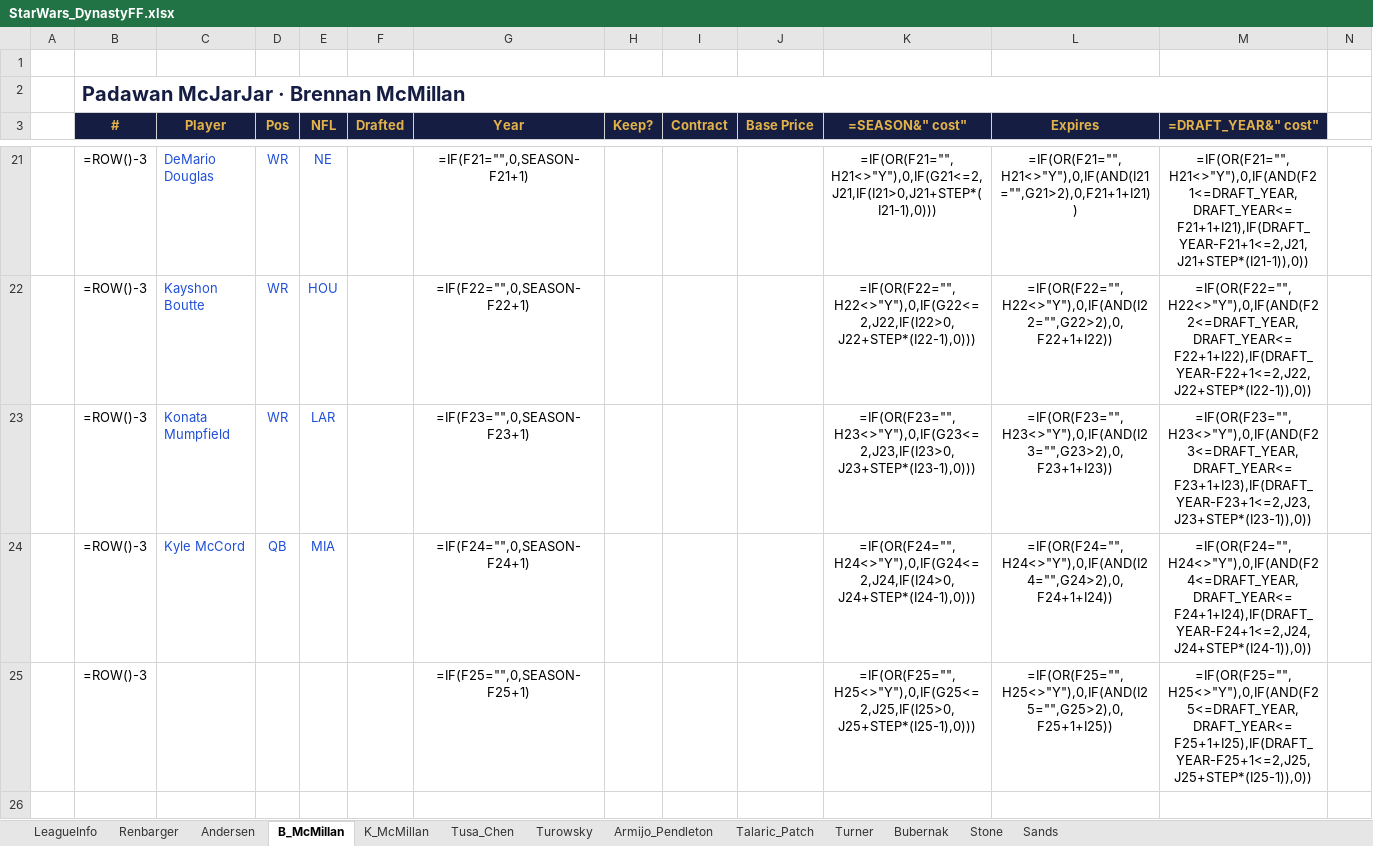
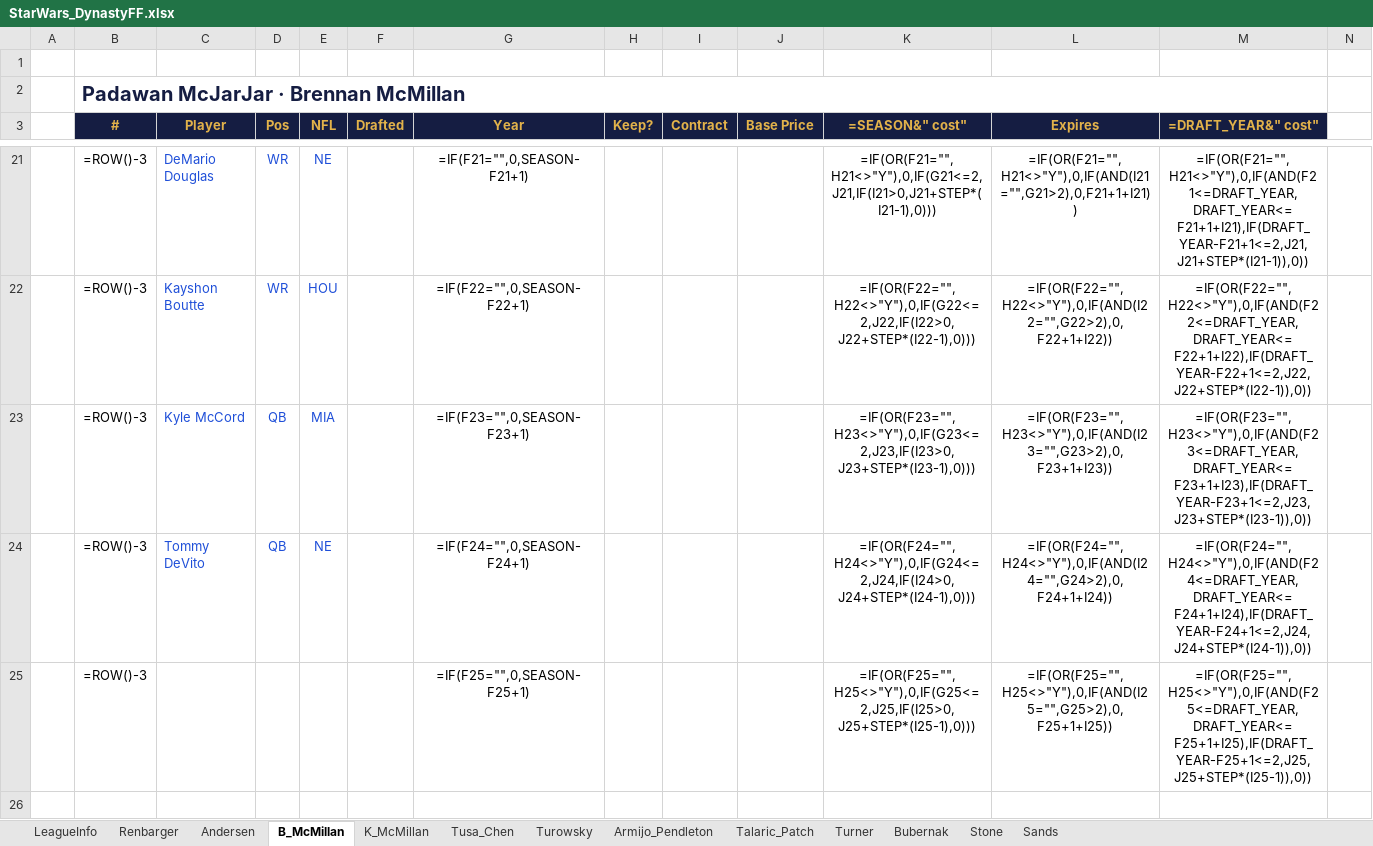
Before and after one commit to StarWarsDynasty/starwarsdynasty.github.io, an Excel workbook: downloads/StarWars_DynastyFF.xlsx, sheet B_McMillan, drawn as a sheet; only a part is shown, gaps mark what is left out; values as stored, in another font and other column widths than the file's, no borders; formulas without a stored value are shown as written; conditional formats not drawn; removed rows and columns are numbered as before the commit, all else as after; rows hold the shown columns only; the diff names each change by its address in the sheet, - before the commit and + after, or states it on an @@ line.

```diff
--- a/downloads/StarWars_DynastyFF.xlsx (sheet B_McMillan)
+++ b/downloads/StarWars_DynastyFF.xlsx (sheet B_McMillan)
-row 23:  | =ROW()-3 | Konata Mumpfield | WR | LAR |  | =IF(F23="",0,SEASON-F23+1) |  |  |  | =IF(OR(F23="",H23<>"Y"),0,IF(G23<=2,J23,IF(I23>0,J23+STEP*(I23-1),0))) | =IF(OR(F23="",H23<>"Y"),0,IF(AND(I23="",G23>2),0,F23+1+I23)) | =IF(OR(F23="",H23<>"Y"),0,IF(AND(F23<=DRAFT_YEAR,DRAFT_YEAR<=F23+1+I23),IF(DRAFT_YEAR-F23+1<=2,J23,J23+STEP*(I23-1)),0))
-G23 (Year): =IF(F24="",0,SEASON-F24+1)
+G23 (Year): =IF(F23="",0,SEASON-F23+1)
-K23 (=SEASON&" cost"): =IF(OR(F24="",H24<>"Y"),0,IF(G24<=2,J24,IF(I24>0,J24+STEP*(I24-1),0)))
+K23 (=SEASON&" cost"): =IF(OR(F23="",H23<>"Y"),0,IF(G23<=2,J23,IF(I23>0,J23+STEP*(I23-1),0)))
-L23 (Expires): =IF(OR(F24="",H24<>"Y"),0,IF(AND(I24="",G24>2),0,F24+1+I24))
+L23 (Expires): =IF(OR(F23="",H23<>"Y"),0,IF(AND(I23="",G23>2),0,F23+1+I23))
-M23 (=DRAFT_YEAR&" cost"): =IF(OR(F24="",H24<>"Y"),0,IF(AND(F24<=DRAFT_YEAR,DRAFT_YEAR<=F24+1+I24),IF(DRAFT_YEAR-F24+1<=2,J24,J24+STEP*(I24-1)),0))
+M23 (=DRAFT_YEAR&" cost"): =IF(OR(F23="",H23<>"Y"),0,IF(AND(F23<=DRAFT_YEAR,DRAFT_YEAR<=F23+1+I23),IF(DRAFT_YEAR-F23+1<=2,J23,J23+STEP*(I23-1)),0))
+row 24:  | =ROW()-3 | Tommy DeVito | QB | NE |  | =IF(F24="",0,SEASON-F24+1) |  |  |  | =IF(OR(F24="",H24<>"Y"),0,IF(G24<=2,J24,IF(I24>0,J24+STEP*(I24-1),0))) | =IF(OR(F24="",H24<>"Y"),0,IF(AND(I24="",G24>2),0,F24+1+I24)) | =IF(OR(F24="",H24<>"Y"),0,IF(AND(F24<=DRAFT_YEAR,DRAFT_YEAR<=F24+1+I24),IF(DRAFT_YEAR-F24+1<=2,J24,J24+STEP*(I24-1)),0))
```
Also changed, not shown: sheet Talaric_Patch, sheet Tusa_Chen, sheet Sands, sheet LeagueInfo, 3 other files.
